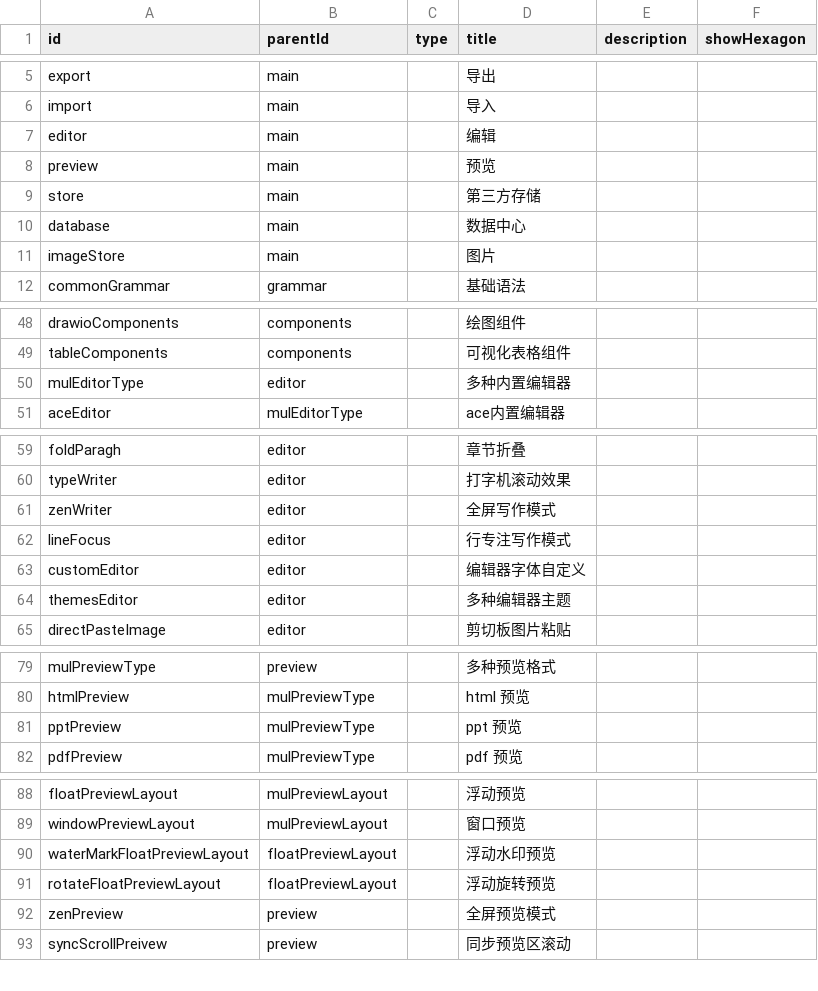
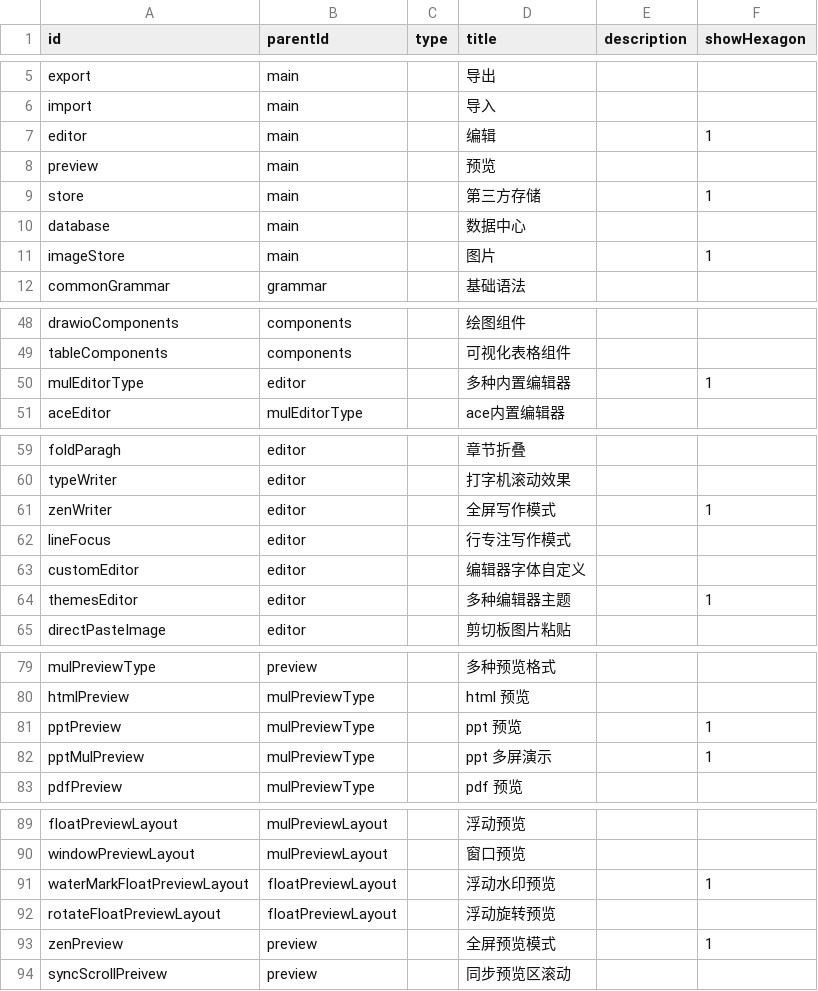
Before and after one commit to suziwen/roadbike, a CSV file: src/data/feature/features.csv, drawn as a sheet; only a part is shown, gaps mark what is left out; the diff covers the shown part only.

```diff
--- a/src/data/feature/features.csv
+++ b/src/data/feature/features.csv
@@ -6,7 +6,7 @@ export,main,,导出,,
 import,main,,导入,,
-editor,main,,编辑,,
+editor,main,,编辑,,1
 preview,main,,预览,,
-store,main,,第三方存储,,
+store,main,,第三方存储,,1
 database,main,,数据中心,,
-imageStore,main,,图片,,
+imageStore,main,,图片,,1
 commonGrammar,grammar,,基础语法,,
@@ -49,3 +49,3 @@ drawioComponents,components,,绘图组件,,
 tableComponents,components,,可视化表格组件,,
-mulEditorType,editor,,多种内置编辑器,,
+mulEditorType,editor,,多种内置编辑器,,1
 aceEditor,mulEditorType,,ace内置编辑器,,
@@ -60,6 +60,6 @@ foldParagh,editor,,章节折叠,,
 typeWriter,editor,,打字机滚动效果,,
-zenWriter,editor,,全屏写作模式,,
+zenWriter,editor,,全屏写作模式,,1
 lineFocus,editor,,行专注写作模式,,
 customEditor,editor,,编辑器字体自定义,,
-themesEditor,editor,,多种编辑器主题,,
+themesEditor,editor,,多种编辑器主题,,1
 directPasteImage,editor,,剪切板图片粘贴,,
@@ -80,3 +80,4 @@ mulPreviewType,preview,,多种预览格式,,
 htmlPreview,mulPreviewType,,html 预览,,
-pptPreview,mulPreviewType,,ppt 预览,,
+pptPreview,mulPreviewType,,ppt 预览,,1
+pptMulPreview,mulPreviewType,,ppt 多屏演示,,1
 pdfPreview,mulPreviewType,,pdf 预览,,
@@ -89,5 +90,5 @@ floatPreviewLayout,mulPreviewLayout,,浮动预览,,
 windowPreviewLayout,mulPreviewLayout,,窗口预览,,
-waterMarkFloatPreviewLayout,floatPreviewLayout,,浮动水印预览,,
+waterMarkFloatPreviewLayout,floatPreviewLayout,,浮动水印预览,,1
 rotateFloatPreviewLayout,floatPreviewLayout,,浮动旋转预览,,
-zenPreview,preview,,全屏预览模式,,
+zenPreview,preview,,全屏预览模式,,1
 syncScrollPreivew,preview,,同步预览区滚动,,
```
Also changed, not shown: 1 edited cell elsewhere in this file, 3 other files.
